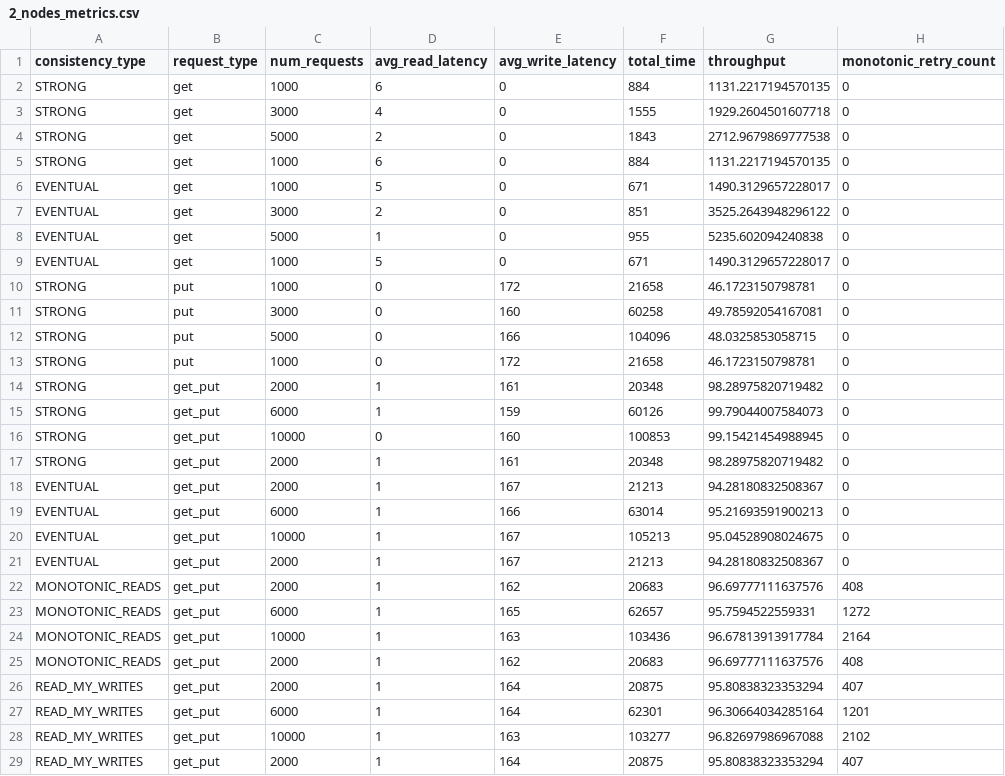
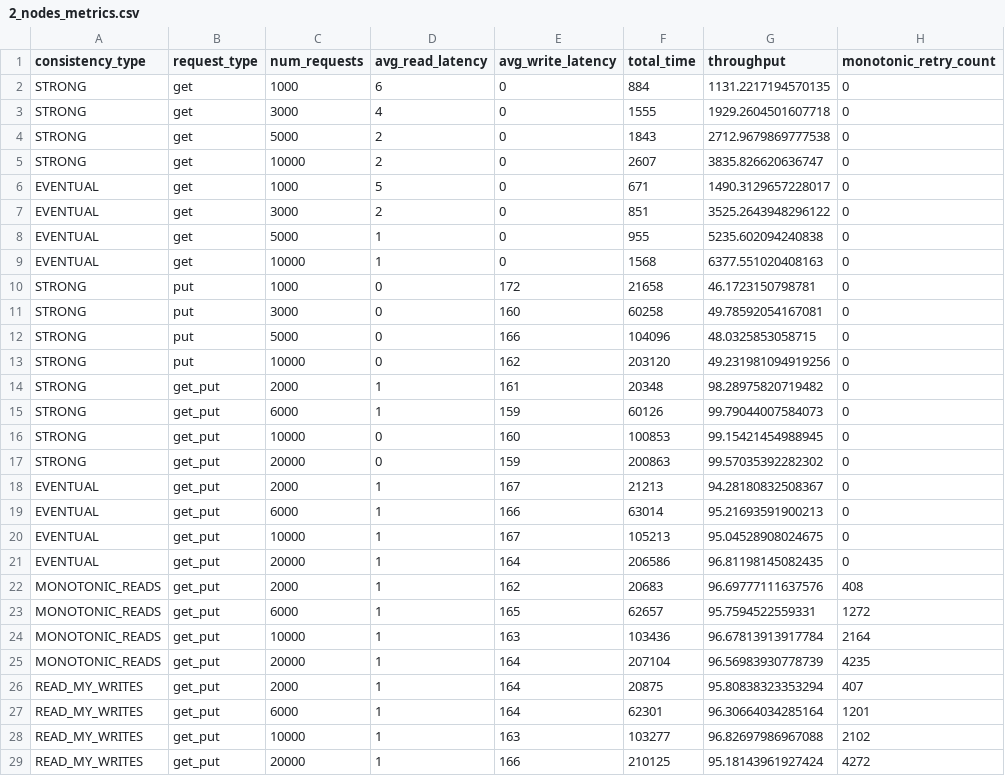
Before and after one commit to preethamks2016/ReplicatedDatabase, a CSV file: 2_nodes_metrics.csv, drawn as a sheet.

```diff
--- a/2_nodes_metrics.csv
+++ b/2_nodes_metrics.csv
@@ -4,3 +4,3 @@
 "STRONG","get","5000","2","0","1843","2712.9679869777538","0"
-"STRONG","get","1000","6","0","884","1131.2217194570135","0"
+"STRONG","get","10000","2","0","2607","3835.826620636747","0"
 "EVENTUAL","get","1000","5","0","671","1490.3129657228017","0"
@@ -8,3 +8,3 @@
 "EVENTUAL","get","5000","1","0","955","5235.602094240838","0"
-"EVENTUAL","get","1000","5","0","671","1490.3129657228017","0"
+"EVENTUAL","get","10000","1","0","1568","6377.551020408163","0"
 "STRONG","put","1000","0","172","21658","46.1723150798781","0"
@@ -12,3 +12,3 @@
 "STRONG","put","5000","0","166","104096","48.0325853058715","0"
-"STRONG","put","1000","0","172","21658","46.1723150798781","0"
+"STRONG","put","10000","0","162","203120","49.231981094919256","0"
 "STRONG","get_put","2000","1","161","20348","98.28975820719482","0"
@@ -16,3 +16,3 @@
 "STRONG","get_put","10000","0","160","100853","99.15421454988945","0"
-"STRONG","get_put","2000","1","161","20348","98.28975820719482","0"
+"STRONG","get_put","20000","0","159","200863","99.57035392282302","0"
 "EVENTUAL","get_put","2000","1","167","21213","94.28180832508367","0"
@@ -20,3 +20,3 @@
 "EVENTUAL","get_put","10000","1","167","105213","95.04528908024675","0"
-"EVENTUAL","get_put","2000","1","167","21213","94.28180832508367","0"
+"EVENTUAL","get_put","20000","1","164","206586","96.81198145082435","0"
 "MONOTONIC_READS","get_put","2000","1","162","20683","96.69777111637576","408"
@@ -24,3 +24,3 @@
 "MONOTONIC_READS","get_put","10000","1","163","103436","96.67813913917784","2164"
-"MONOTONIC_READS","get_put","2000","1","162","20683","96.69777111637576","408"
+"MONOTONIC_READS","get_put","20000","1","164","207104","96.56983930778739","4235"
 "READ_MY_WRITES","get_put","2000","1","164","20875","95.80838323353294","407"
@@ -28,2 +28,2 @@
 "READ_MY_WRITES","get_put","10000","1","163","103277","96.82697986967088","2102"
-"READ_MY_WRITES","get_put","2000","1","164","20875","95.80838323353294","407"
+"READ_MY_WRITES","get_put","20000","1","166","210125","95.18143961927424","4272"
```
Also changed, not shown: 3_nodes_metrics.csv, 4_nodes_metrics.csv, 7 other files.
